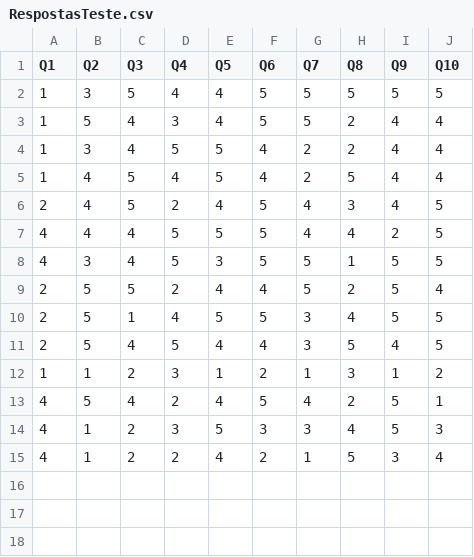
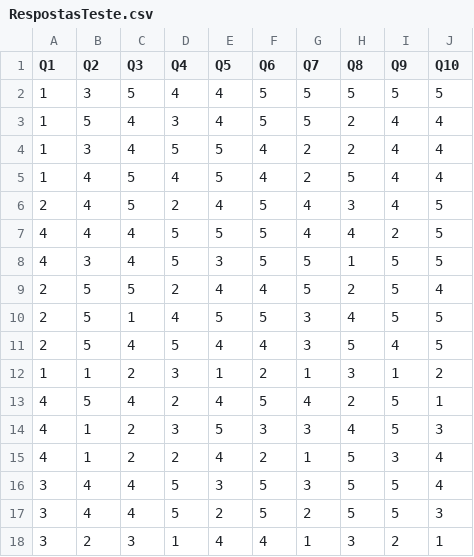
Before and after one commit to 1matheeus/ClubeIA, a CSV file: QuizInterativo/vanilla/RespostasTeste.csv, drawn as a sheet; the diff names each change by its address in the sheet, - before the commit and + after, or states it on an @@ line.

```diff
--- a/QuizInterativo/vanilla/RespostasTeste.csv
+++ b/QuizInterativo/vanilla/RespostasTeste.csv
+row 16: 3 | 4 | 4 | 5 | 3 | 5 | 3 | 5 | 5 | 4
+row 17: 3 | 4 | 4 | 5 | 2 | 5 | 2 | 5 | 5 | 3
+row 18: 3 | 2 | 3 | 1 | 4 | 4 | 1 | 3 | 2 | 1
```
Also changed, not shown: 1 other file.
